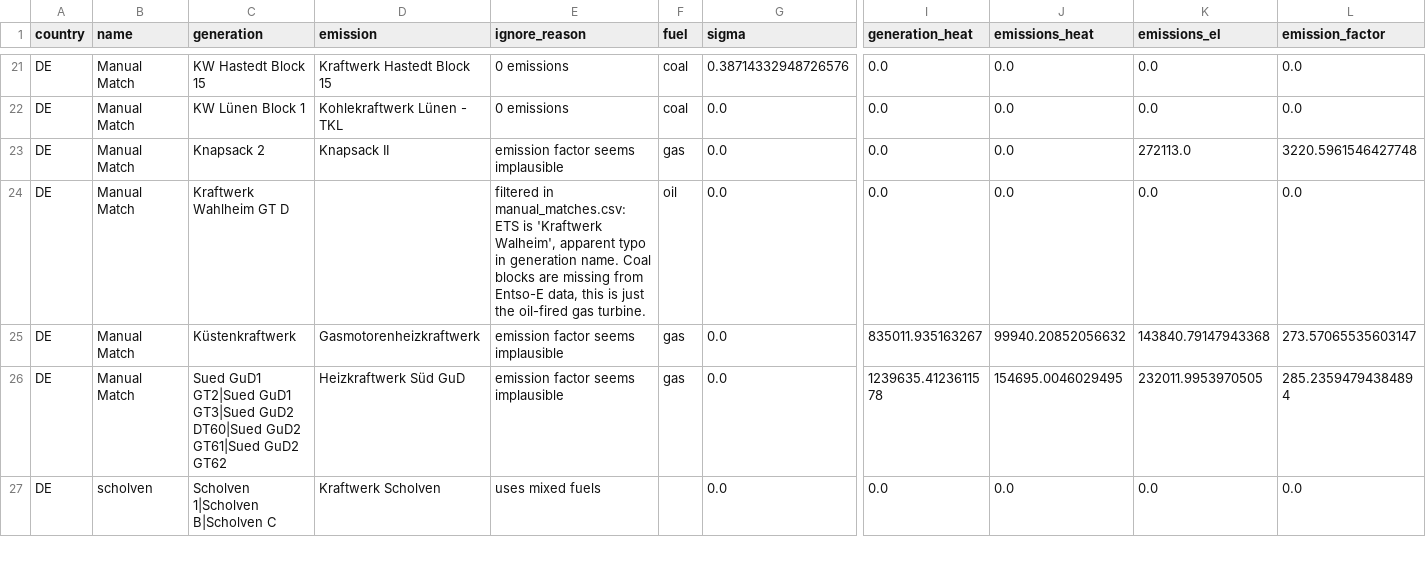
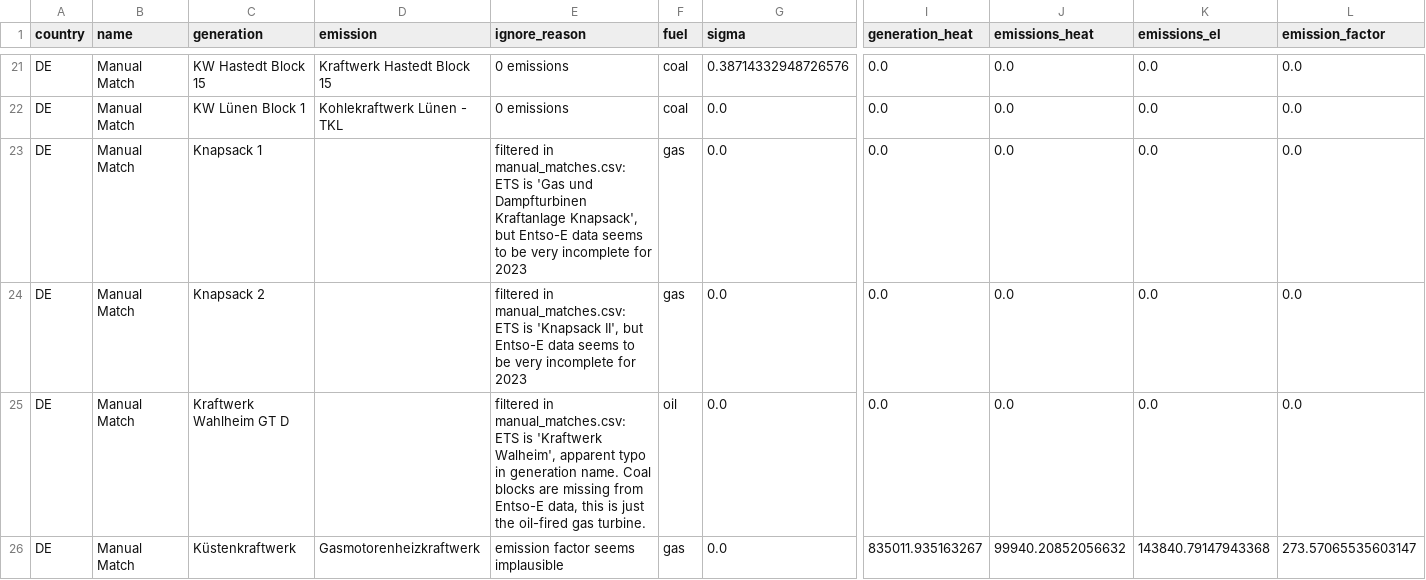
Before and after one commit to w-flo/eu-emission-factors, a CSV file: data/2023/output/ignored_powerplants.csv, drawn as a sheet; only a part is shown, gaps mark what is left out; the shorter side is filled out with more unchanged rows; addresses are those after the commit; rows hold the shown columns only; the diff names each change by its address in the sheet, - before the commit and + after, or states it on an @@ line.

Commit message:
Ignore Knapsack power plant in 2023
There are obvious reporting issues with this power plant, as the Entso-E
generation data is completely missing on some days. EEX data suggests
these blocks (especially unit 2) produced much more electricity in 2023
than Entso-E data suggests.

Fixes: #4

```diff
--- a/data/2023/output/ignored_powerplants.csv
+++ b/data/2023/output/ignored_powerplants.csv
+row 23: DE | Manual Match | Knapsack 1 |  | filtered in manual_matches.csv: ETS is 'Gas und Dampfturbinen Kraftanlage Knapsack', but Entso-E data seems to be very incomplete for 2023 | gas | 0.0 | 0.0 | 0.0 | 0.0 | 0.0
-D24 (emission): Knapsack II
+D24 (emission): (empty)
-E24 (ignore_reason): emission factor seems implausible
+E24 (ignore_reason): filtered in manual_matches.csv: ETS is 'Knapsack II', but Entso-E data seems to be very incomplete for 2023
-K24 (emissions_el): 272113.0
+K24 (emissions_el): 0.0
-L24 (emission_factor): 3220.5961546427748
+L24 (emission_factor): 0.0
```
Also changed, not shown: data/2023/manual_matches.csv, data/2023/output/countries.csv, 2 other files.
